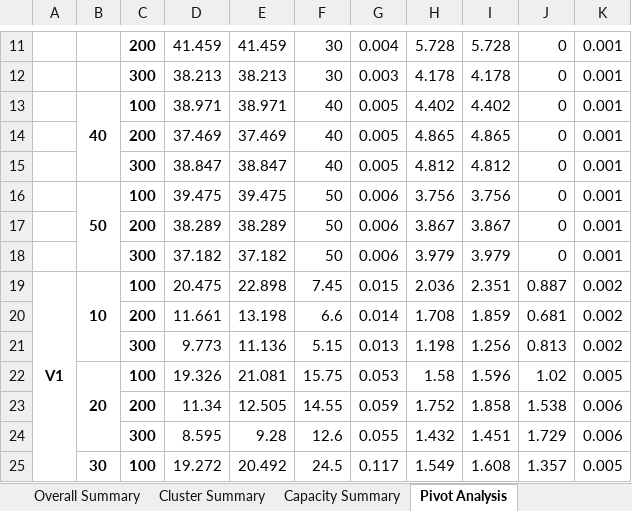
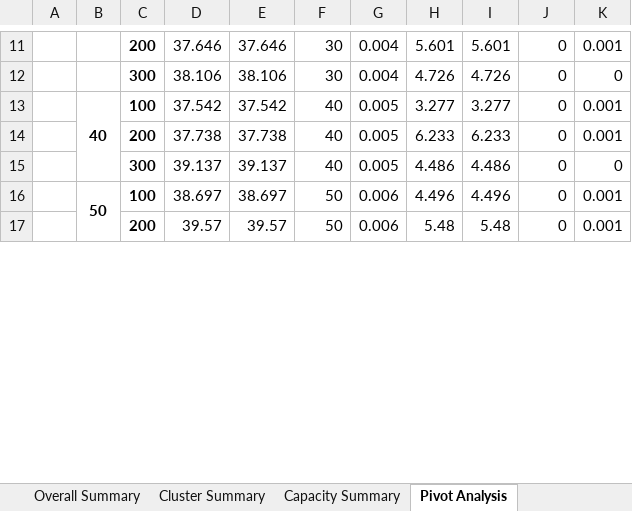
Before and after one commit to hendbishara/Ketch, an Excel workbook: algorithm_analysis_results.xlsx, sheet Pivot Analysis, drawn as a sheet; only a part is shown, gaps mark what is left out; values as stored, in another font and other column widths than the file's, no borders; removed rows and columns are numbered as before the commit, all else as after; the diff covers the shown part only; the diff names each change by its address in the sheet, - before the commit and + after, or states it on an @@ line.

```diff
--- a/algorithm_analysis_results.xlsx (sheet Pivot Analysis)
+++ b/algorithm_analysis_results.xlsx (sheet Pivot Analysis)
-D11: 41.459
+D11: 37.646
-E11: 41.459
+E11: 37.646
-H11: 5.728
+H11: 5.601
-I11: 5.728
+I11: 5.601
-row 12:  |  | 300 | 38.213 | 38.213 | 30 | 0.003 | 4.178 | 4.178 | 0 | 0.001
+row 12:  |  | 300 | 38.106 | 38.106 | 30 | 0.004 | 4.726 | 4.726 | 0 | 0
-D13: 38.971
+D13: 37.542
-E13: 38.971
+E13: 37.542
-H13: 4.402
+H13: 3.277
-I13: 4.402
+I13: 3.277
-D14: 37.469
+D14: 37.738
-E14: 37.469
+E14: 37.738
-H14: 4.865
+H14: 6.233
-I14: 4.865
+I14: 6.233
-row 15:  |  | 300 | 38.847 | 38.847 | 40 | 0.005 | 4.812 | 4.812 | 0 | 0.001
+row 15:  |  | 300 | 39.137 | 39.137 | 40 | 0.005 | 4.486 | 4.486 | 0 | 0
-D16: 39.475
+D16: 38.697
-E16: 39.475
+E16: 38.697
-H16: 3.756
+H16: 4.496
-I16: 3.756
+I16: 4.496
-D17: 38.289
+D17: 39.57
-E17: 38.289
+E17: 39.57
-H17: 3.867
+H17: 5.48
-I17: 3.867
+I17: 5.48
-row 18:  |  | 300 | 37.182 | 37.182 | 50 | 0.006 | 3.979 | 3.979 | 0 | 0.001
-row 19: V1 | 10 | 100 | 20.475 | 22.898 | 7.45 | 0.015 | 2.036 | 2.351 | 0.887 | 0.002
-row 20:  |  | 200 | 11.661 | 13.198 | 6.6 | 0.014 | 1.708 | 1.859 | 0.681 | 0.002
-row 21:  |  | 300 | 9.773 | 11.136 | 5.15 | 0.013 | 1.198 | 1.256 | 0.813 | 0.002
-row 22:  | 20 | 100 | 19.326 | 21.081 | 15.75 | 0.053 | 1.58 | 1.596 | 1.02 | 0.005
-row 23:  |  | 200 | 11.34 | 12.505 | 14.55 | 0.059 | 1.752 | 1.858 | 1.538 | 0.006
-row 24:  |  | 300 | 8.595 | 9.28 | 12.6 | 0.055 | 1.432 | 1.451 | 1.729 | 0.006
-row 25:  | 30 | 100 | 19.272 | 20.492 | 24.5 | 0.117 | 1.549 | 1.608 | 1.357 | 0.005
```
Also changed, not shown: 44 added rows, 36 removed rows and 43 edited cells elsewhere in this sheet, sheet Detailed Results, sheet Capacity Summary, sheet Cluster Summary, sheet Overall Summary, 2 other files.
